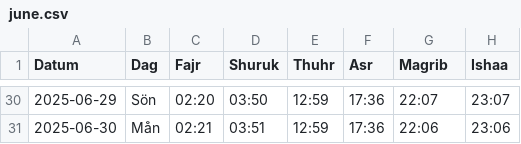
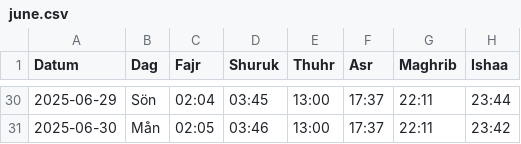
Before and after one commit to Abdumah-code/prayer-times-website, a CSV file: data/june.csv, drawn as a sheet; only a part is shown, gaps mark what is left out; the diff covers the shown part only.

```diff
--- a/data/june.csv
+++ b/data/june.csv
@@ -1 +1 @@
-Datum,Dag,Fajr,Shuruk,Thuhr,Asr,Magrib,Ishaa
+Datum,Dag,Fajr,Shuruk,Thuhr,Asr,Maghrib,Ishaa
@@ -30,2 +30,2 @@ Datum,Dag,Fajr,Shuruk,Thuhr,Asr,Magrib,Ishaa
-2025-06-29,Sön,02:20,03:50,12:59,17:36,22:07,23:07
-2025-06-30,Mån,02:21,03:51,12:59,17:36,22:06,23:06
+2025-06-29,Sön,02:04,03:45,13:00,17:37,22:11,23:44
+2025-06-30,Mån,02:05,03:46,13:00,17:37,22:11,23:42
```
Also changed, not shown: 159 edited cells elsewhere in this file, data/june 2025.csv.
